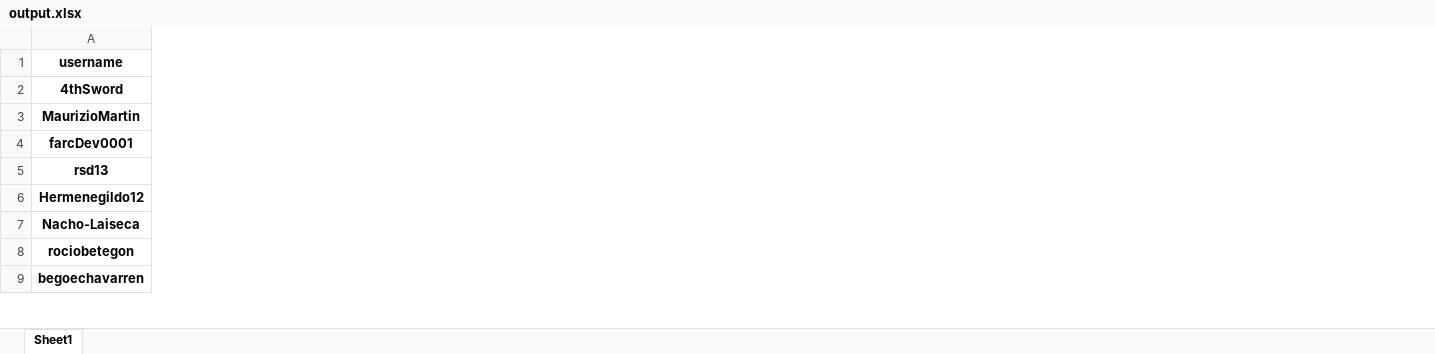
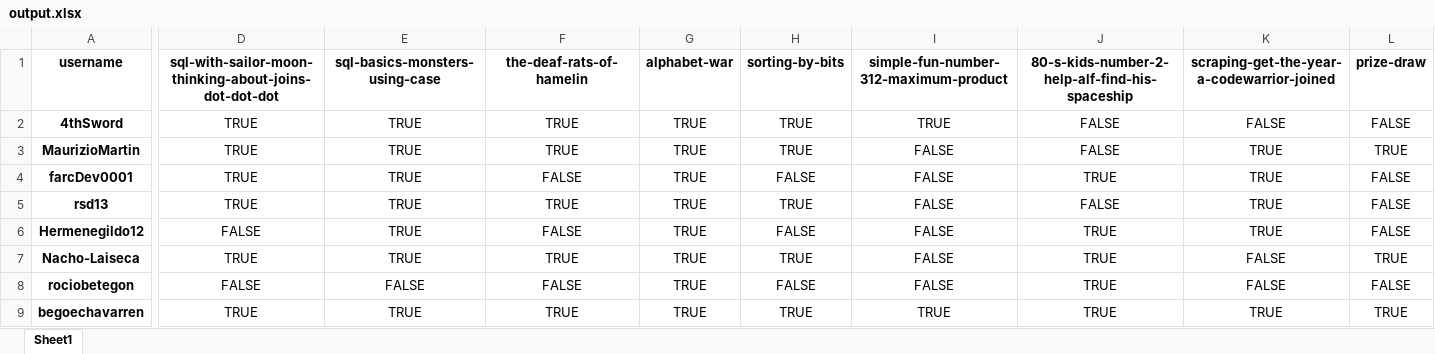
Before and after one commit to agalvezcorell/codewars-kata-student-correction-ih, an Excel workbook: output/output.xlsx, sheet Sheet1, drawn as a sheet; only a part is shown, gaps mark what is left out; values as stored, in another font and other column widths than the file's, no borders; the diff covers the shown part only; the diff names each change by its address in the sheet, - before the commit and + after, or states it on an @@ line.

```diff
--- a/output/output.xlsx (sheet Sheet1)
+++ b/output/output.xlsx (sheet Sheet1)
+column D, rows 1-9: sql-with-sailor-moon-thinking-about-joins-dot-dot-dot | TRUE | TRUE | TRUE | TRUE | FALSE | TRUE | FALSE | TRUE
+column E (sql-basics-monsters-using-case), rows 2-9: TRUE | TRUE | TRUE | TRUE | TRUE | TRUE | FALSE | TRUE
+column F (the-deaf-rats-of-hamelin), rows 2-9: TRUE | TRUE | FALSE | TRUE | FALSE | TRUE | FALSE | TRUE
+column G (alphabet-war), rows 2-9: all TRUE
+column H (sorting-by-bits), rows 2-9: TRUE | TRUE | FALSE | TRUE | FALSE | TRUE | FALSE | TRUE
+column I, rows 1-9: simple-fun-number-312-maximum-product | TRUE | FALSE | FALSE | FALSE | FALSE | FALSE | FALSE | TRUE
+column J, rows 1-9: 80-s-kids-number-2-help-alf-find-his-spaceship | FALSE | FALSE | TRUE | FALSE | TRUE | TRUE | TRUE | TRUE
+column K, rows 1-9: scraping-get-the-year-a-codewarrior-joined | FALSE | TRUE | TRUE | TRUE | TRUE | FALSE | FALSE | TRUE
+column L (prize-draw), rows 2-9: FALSE | TRUE | FALSE | FALSE | FALSE | TRUE | FALSE | TRUE
```
Also changed, not shown: 7 added columns elsewhere in this sheet, 3 other files.
